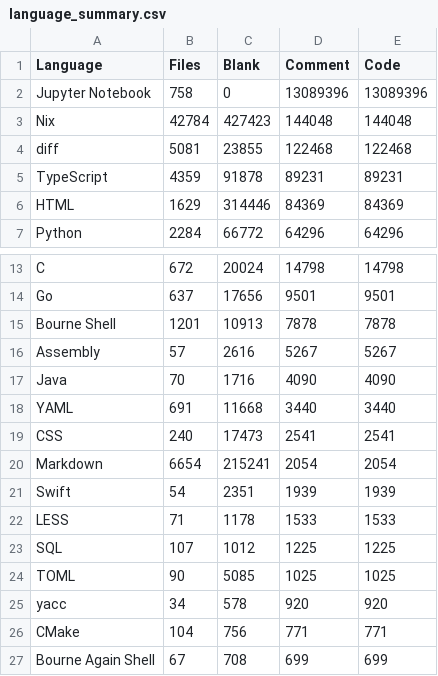
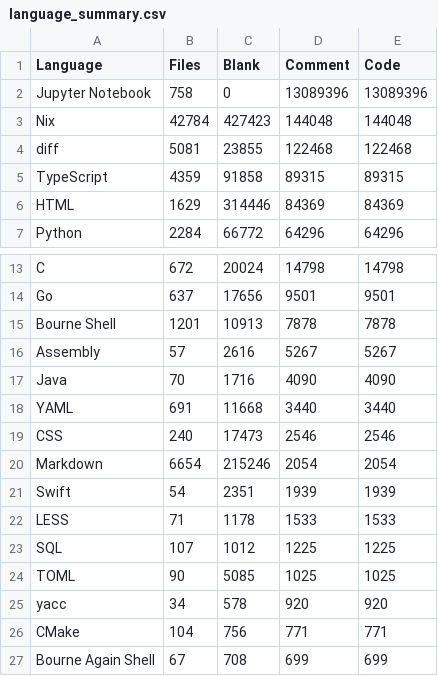
Before and after one commit to mohitmishra786/mohitmishra786, a CSV file: loc_results/language_summary.csv, drawn as a sheet; only a part is shown, gaps mark what is left out.

```diff
--- a/loc_results/language_summary.csv
+++ b/loc_results/language_summary.csv
@@ -4,3 +4,3 @@ Nix,42784,427423,144048,144048
 diff,5081,23855,122468,122468
-TypeScript,4359,91878,89231,89231
+TypeScript,4359,91858,89315,89315
 HTML,1629,314446,84369,84369
@@ -18,4 +18,4 @@ Java,70,1716,4090,4090
 YAML,691,11668,3440,3440
-CSS,240,17473,2541,2541
-Markdown,6654,215241,2054,2054
+CSS,240,17473,2546,2546
+Markdown,6654,215246,2054,2054
 Swift,54,2351,1939,1939
```
Also changed, not shown: loc_results/detailed_results.csv, loc_results/repo_summary.csv, 4 other files.
